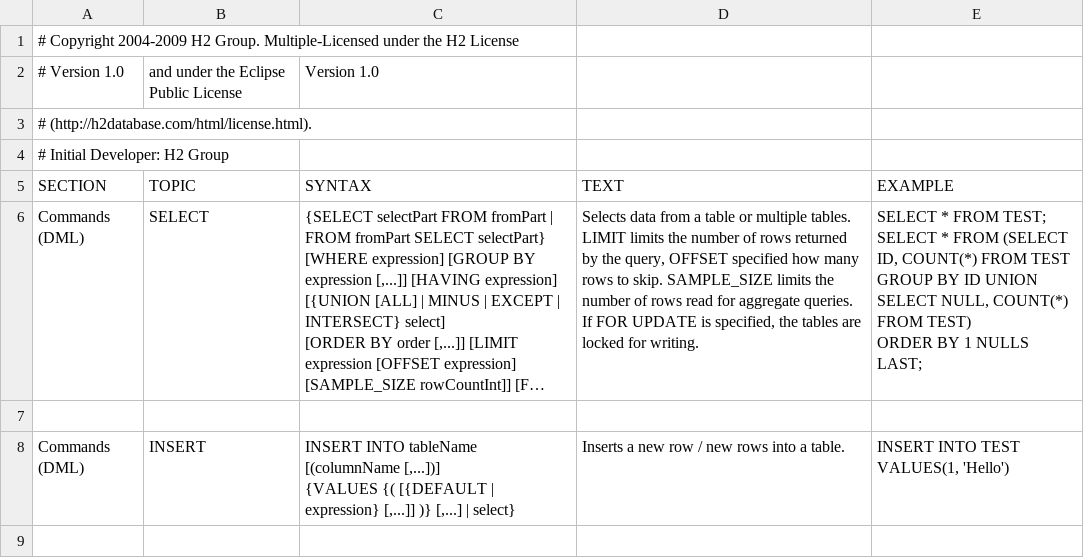
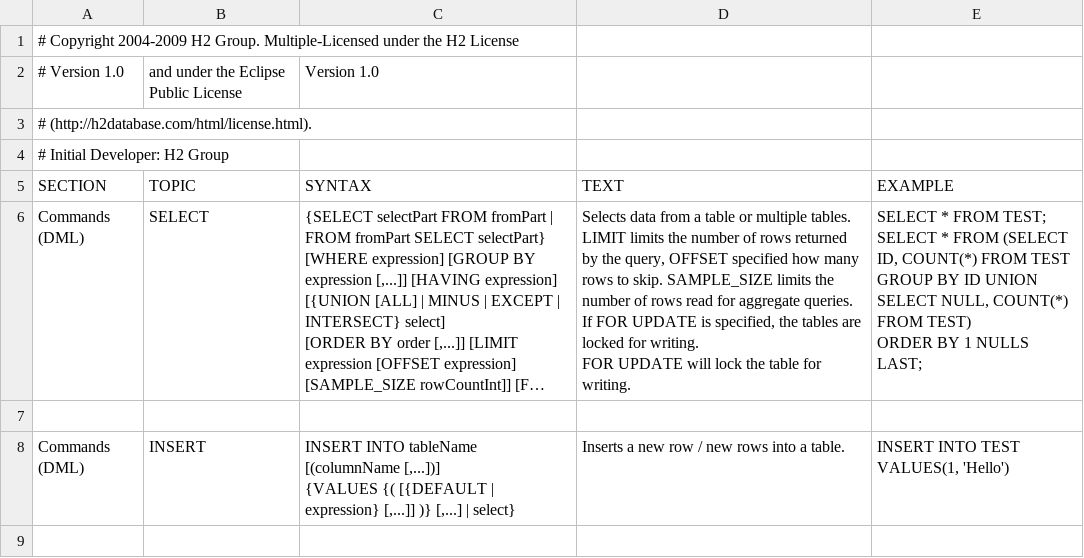
Before and after one commit to coderplay/h2-bitmap, a CSV file: h2/src/docsrc/help/help.csv, drawn as a sheet; only a part is shown; long unchanged cells end in …; ↵ is a line break in a cell; the diff covers the shown part only; the diff names each change by its address in the sheet, - before the commit and + after, or states it on an @@ line.

```diff
--- a/h2/src/docsrc/help/help.csv
+++ b/h2/src/docsrc/help/help.csv
-D6 (TEXT): …for writing.
+D6 (TEXT): …for writing. ↵ FOR UPDATE will lock the table for writing.
```
Also changed, not shown: 2 edited cells elsewhere in this file, 3 other files.
